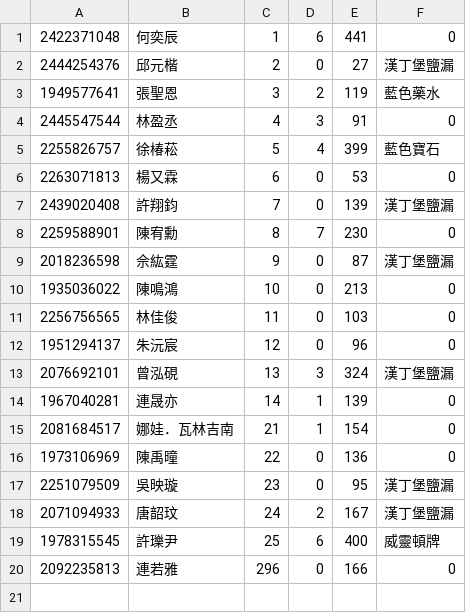
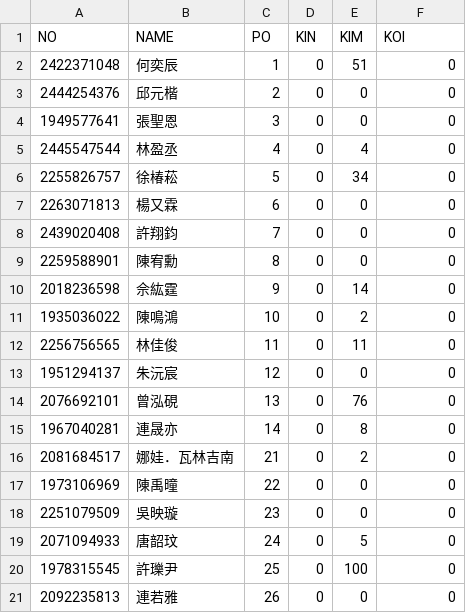
Before and after one commit to 94227zsps/api112, a CSV file: 501.csv, drawn as a sheet.

```diff
--- a/501.csv
+++ b/501.csv
@@ -1,20 +1,21 @@
-2422371048,何奕辰,1,6,441,0
-2444254376,邱元楷,2,0,27,漢丁堡鹽漏
-1949577641,張聖恩,3,2,119,藍色藥水
-2445547544,林盈丞,4,3,91,0
-2255826757,徐椿菘,5,4,399,藍色寶石
-2263071813,楊又霖,6,0,53,0
-2439020408,許翔鈞,7,0,139,漢丁堡鹽漏
-2259588901,陳宥勳,8,7,230,0
-2018236598,佘紘霆,9,0,87,漢丁堡鹽漏
-1935036022,陳鳴鴻,10,0,213,0
-2256756565,林佳俊,11,0,103,0
-1951294137,朱沅宸,12,0,96,0
-2076692101,曾泓硯,13,3,324,漢丁堡鹽漏
-1967040281,連晟亦,14,1,139,0
-2081684517,娜娃．瓦林吉南,21,1,154,0
-1973106969,陳禹曈,22,0,136,0
-2251079509,吳映璇,23,0,95,漢丁堡鹽漏
-2071094933,唐韶玟,24,2,167,漢丁堡鹽漏
-1978315545,許瓅尹,25,6,400,威靈頓牌
-2092235813,連若雅,296,0,166,0
+NO,NAME,PO,KIN,KIM,KOI
+2422371048,何奕辰,1,0,51,0
+2444254376,邱元楷,2,0,0,0
+1949577641,張聖恩,3,0,0,0
+2445547544,林盈丞,4,0,4,0
+2255826757,徐椿菘,5,0,34,0
+2263071813,楊又霖,6,0,0,0
+2439020408,許翔鈞,7,0,0,0
+2259588901,陳宥勳,8,0,0,0
+2018236598,佘紘霆,9,0,14,0
+1935036022,陳鳴鴻,10,0,2,0
+2256756565,林佳俊,11,0,11,0
+1951294137,朱沅宸,12,0,0,0
+2076692101,曾泓硯,13,0,76,0
+1967040281,連晟亦,14,0,8,0
+2081684517,娜娃．瓦林吉南,21,0,2,0
+1973106969,陳禹曈,22,0,0,0
+2251079509,吳映璇,23,0,0,0
+2071094933,唐韶玟,24,0,5,0
+1978315545,許瓅尹,25,0,100,0
+2092235813,連若雅,26,0,0,0
```
Also changed, not shown: 502.csv, 503.csv.
